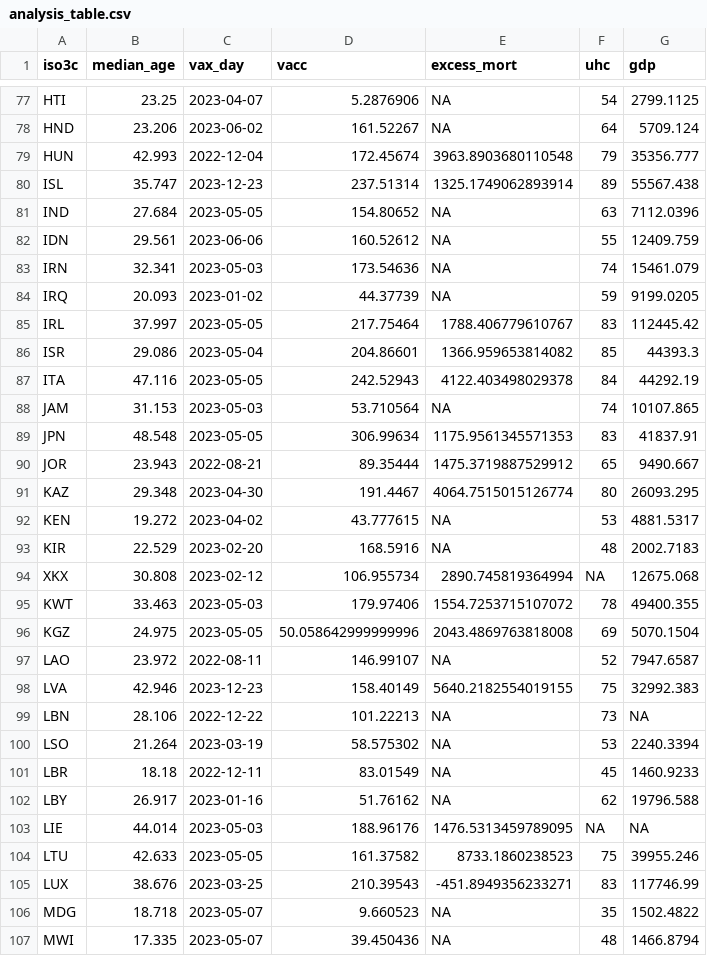
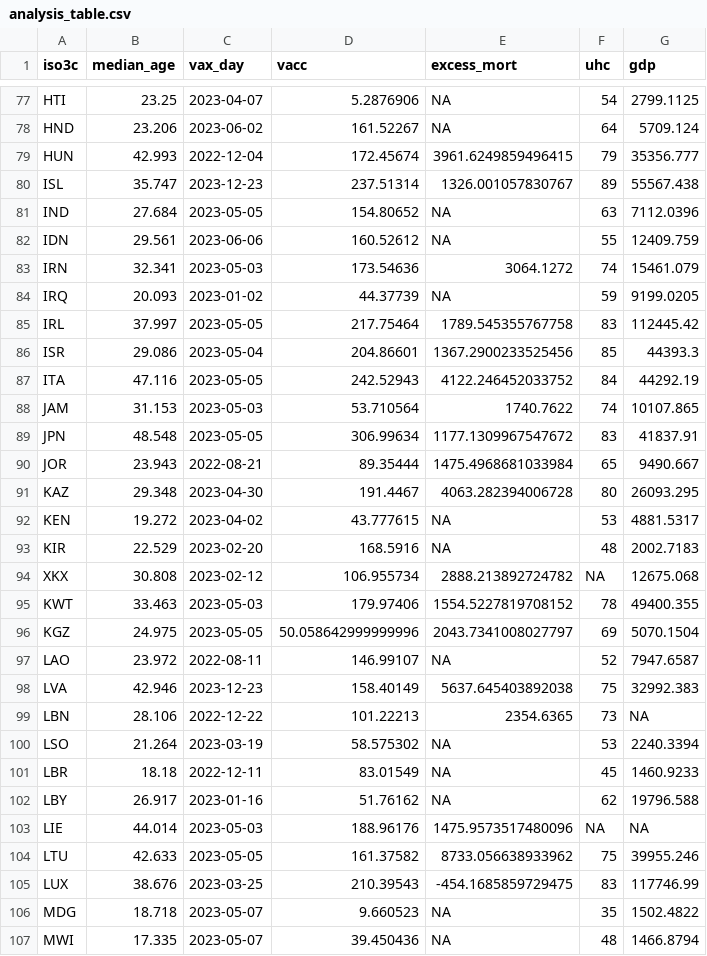
Before and after one commit to simsynser/economy-mortality-nexus, a CSV file: data_manipulated/analysis_table.csv, drawn as a sheet; only a part is shown, gaps mark what is left out; the diff covers the shown part only.

```diff
--- a/data_manipulated/analysis_table.csv
+++ b/data_manipulated/analysis_table.csv
@@ -78,23 +78,23 @@ HTI,23.25,2023-04-07,5.2876906,NA,54,2799.1125
 HND,23.206,2023-06-02,161.52267,NA,64,5709.124
-HUN,42.993,2022-12-04,172.45674,3963.8903680110548,79,35356.777
-ISL,35.747,2023-12-23,237.51314,1325.1749062893914,89,55567.438
+HUN,42.993,2022-12-04,172.45674,3961.6249859496415,79,35356.777
+ISL,35.747,2023-12-23,237.51314,1326.001057830767,89,55567.438
 IND,27.684,2023-05-05,154.80652,NA,63,7112.0396
 IDN,29.561,2023-06-06,160.52612,NA,55,12409.759
-IRN,32.341,2023-05-03,173.54636,NA,74,15461.079
+IRN,32.341,2023-05-03,173.54636,3064.1272,74,15461.079
 IRQ,20.093,2023-01-02,44.37739,NA,59,9199.0205
-IRL,37.997,2023-05-05,217.75464,1788.406779610767,83,112445.42
-ISR,29.086,2023-05-04,204.86601,1366.959653814082,85,44393.3
-ITA,47.116,2023-05-05,242.52943,4122.403498029378,84,44292.19
-JAM,31.153,2023-05-03,53.710564,NA,74,10107.865
-JPN,48.548,2023-05-05,306.99634,1175.9561345571353,83,41837.91
-JOR,23.943,2022-08-21,89.35444,1475.3719887529912,65,9490.667
-KAZ,29.348,2023-04-30,191.4467,4064.7515015126774,80,26093.295
+IRL,37.997,2023-05-05,217.75464,1789.545355767758,83,112445.42
+ISR,29.086,2023-05-04,204.86601,1367.2900233525456,85,44393.3
+ITA,47.116,2023-05-05,242.52943,4122.246452033752,84,44292.19
+JAM,31.153,2023-05-03,53.710564,1740.7622,74,10107.865
+JPN,48.548,2023-05-05,306.99634,1177.1309967547672,83,41837.91
+JOR,23.943,2022-08-21,89.35444,1475.4968681033984,65,9490.667
+KAZ,29.348,2023-04-30,191.4467,4063.282394006728,80,26093.295
 KEN,19.272,2023-04-02,43.777615,NA,53,4881.5317
 KIR,22.529,2023-02-20,168.5916,NA,48,2002.7183
-XKX,30.808,2023-02-12,106.955734,2890.745819364994,NA,12675.068
-KWT,33.463,2023-05-03,179.97406,1554.7253715107072,78,49400.355
-KGZ,24.975,2023-05-05,50.058642999999996,2043.4869763818008,69,5070.1504
+XKX,30.808,2023-02-12,106.955734,2888.213892724782,NA,12675.068
+KWT,33.463,2023-05-03,179.97406,1554.5227819708152,78,49400.355
+KGZ,24.975,2023-05-05,50.058642999999996,2043.7341008027797,69,5070.1504
 LAO,23.972,2022-08-11,146.99107,NA,52,7947.6587
-LVA,42.946,2023-12-23,158.40149,5640.2182554019155,75,32992.383
-LBN,28.106,2022-12-22,101.22213,NA,73,NA
+LVA,42.946,2023-12-23,158.40149,5637.645403892038,75,32992.383
+LBN,28.106,2022-12-22,101.22213,2354.6365,73,NA
 LSO,21.264,2023-03-19,58.575302,NA,53,2240.3394
@@ -102,5 +102,5 @@ LBR,18.18,2022-12-11,83.01549,NA,45,1460.9233
 LBY,26.917,2023-01-16,51.76162,NA,62,19796.588
-LIE,44.014,2023-05-03,188.96176,1476.5313459789095,NA,NA
-LTU,42.633,2023-05-05,161.37582,8733.1860238523,75,39955.246
-LUX,38.676,2023-03-25,210.39543,-451.8949356233271,83,117746.99
+LIE,44.014,2023-05-03,188.96176,1475.9573517480096,NA,NA
+LTU,42.633,2023-05-05,161.37582,8733.056638933962,75,39955.246
+LUX,38.676,2023-03-25,210.39543,-454.1685859729475,83,117746.99
 MDG,18.718,2023-05-07,9.660523,NA,35,1502.4822
```
Also changed, not shown: 108 edited cells elsewhere in this file, 10 other files.
